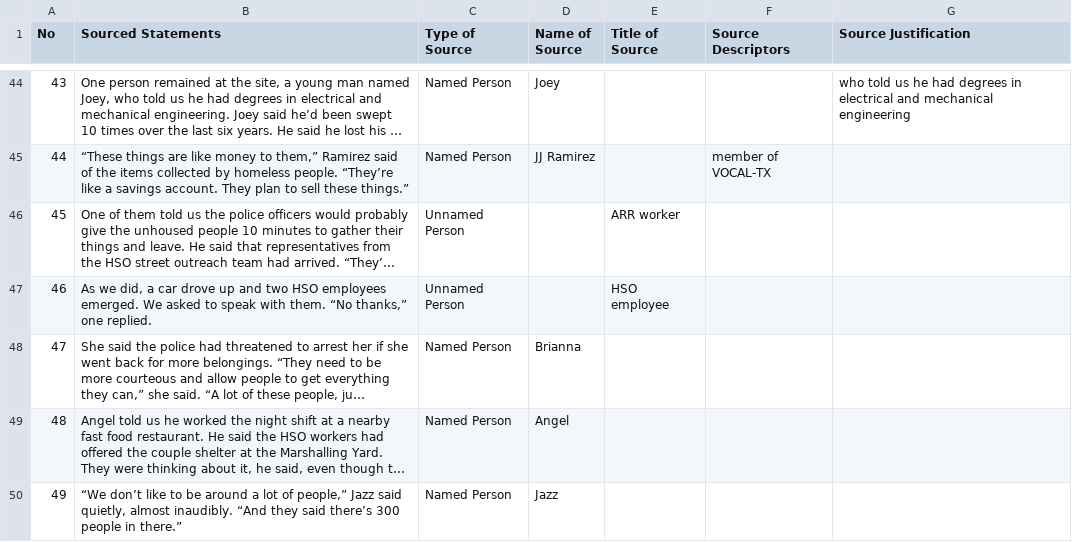
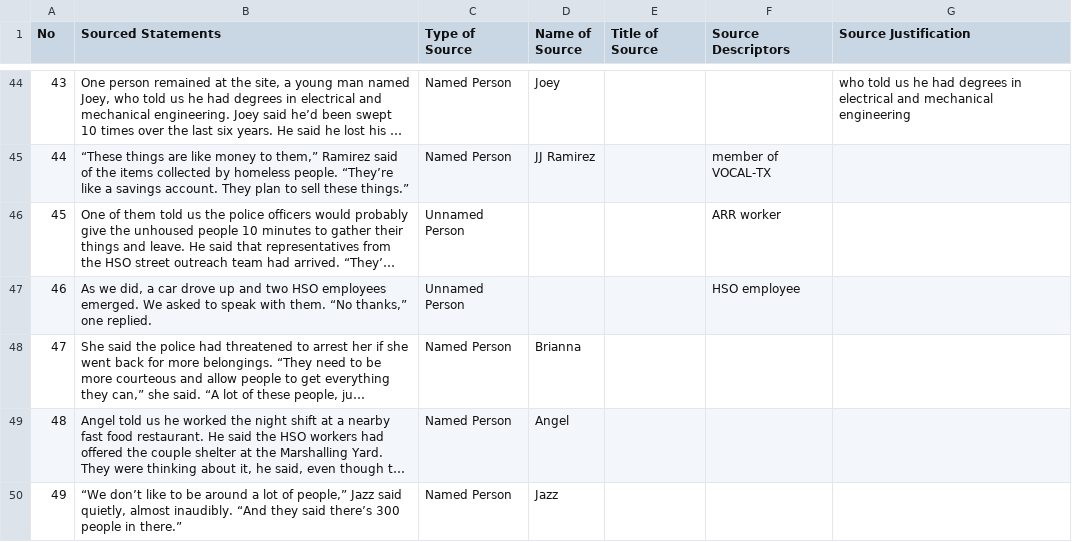
Before and after one commit to MarkkulaCenterJMEthics/llms-journ-sourcing, a CSV file: benchmarking/GT data/GT-II/186-Homeless_Camp_Sweeps.csv, drawn as a sheet; only a part is shown, gaps mark what is left out; long unchanged cells end in …; the diff names each change by its address in the sheet, - before the commit and + after, or states it on an @@ line.

```diff
--- a/benchmarking/GT data/GT-II/186-Homeless_Camp_Sweeps.csv
+++ b/benchmarking/GT data/GT-II/186-Homeless_Camp_Sweeps.csv
-E46 (Title of Source): ARR worker
+E46 (Title of Source): (empty)
-F46 (Source Descriptors): (empty)
+F46 (Source Descriptors): ARR worker
-E47 (Title of Source): HSO employee
+E47 (Title of Source): (empty)
-F47 (Source Descriptors): (empty)
+F47 (Source Descriptors): HSO employee
```
Also changed, not shown: benchmarking/GT data/GT-II/176-Roadblocks_to_Relief.csv, 1 other file.
